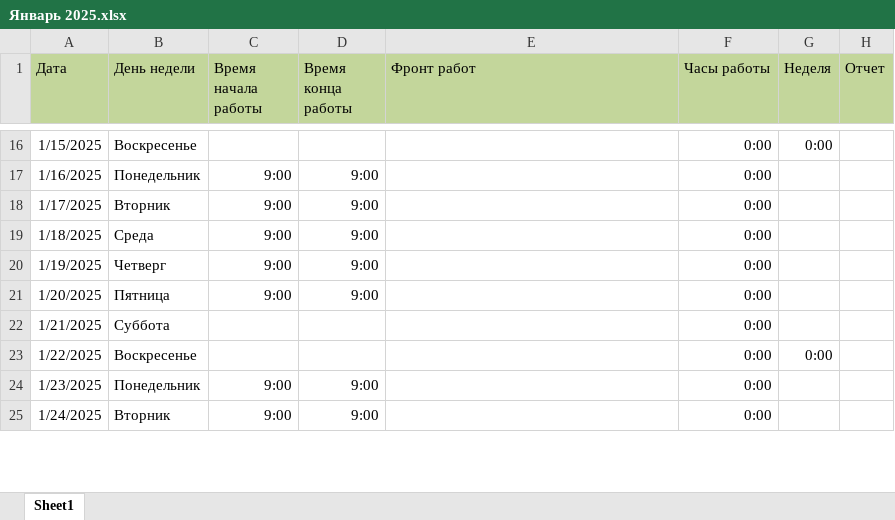
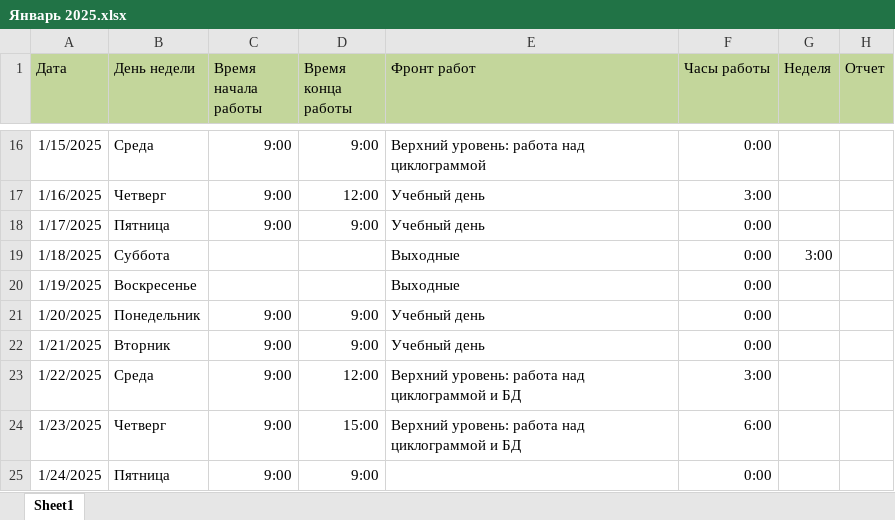
Before and after one commit to SergAub/-, an Excel workbook: Январь 2025.xlsx, sheet Sheet1, drawn as a sheet; only a part is shown, gaps mark what is left out; values as stored, in another font and other column widths than the file's, no borders; the diff covers the shown part only; the diff names each change by its address in the sheet, - before the commit and + after, or states it on an @@ line.

```diff
--- a/Январь 2025.xlsx (sheet Sheet1)
+++ b/Январь 2025.xlsx (sheet Sheet1)
-B16 (День недели): Воскресенье
+B16 (День недели): Среда
-C16 (Время начала работы): (empty)
+C16 (Время начала работы): 9:00
-D16 (Время конца работы): (empty)
+D16 (Время конца работы): 9:00
-E16 (Фронт работ): (empty)
+E16 (Фронт работ): Верхний уровень: работа над циклограммой
-G16 (Неделя): 0:00
+G16 (Неделя): (empty)
-B17 (День недели): Понедельник
+B17 (День недели): Четверг
-D17 (Время конца работы): 9:00
+D17 (Время конца работы): 12:00
-E17:E18 (Фронт работ): (empty)
+E17:E18 (Фронт работ): Учебный день
-F17 (Часы работы): 0:00
+F17 (Часы работы): 3:00
-B18 (День недели): Вторник
+B18 (День недели): Пятница
-B19 (День недели): Среда
+B19 (День недели): Суббота
-C19:C20 (Время начала работы): 9:00
+C19:C20 (Время начала работы): (empty)
-D19:D20 (Время конца работы): 9:00
+D19:D20 (Время конца работы): (empty)
-E19:E20 (Фронт работ): (empty)
+E19:E20 (Фронт работ): Выходные
-G19 (Неделя): (empty)
+G19 (Неделя): 3:00
-B20 (День недели): Четверг
+B20 (День недели): Воскресенье
-B21 (День недели): Пятница
+B21 (День недели): Понедельник
-E21:E22 (Фронт работ): (empty)
+E21:E22 (Фронт работ): Учебный день
-B22 (День недели): Суббота
+B22 (День недели): Вторник
-C22:C23 (Время начала работы): (empty)
+C22:C23 (Время начала работы): 9:00
-D22 (Время конца работы): (empty)
+D22 (Время конца работы): 9:00
-B23 (День недели): Воскресенье
+B23 (День недели): Среда
-D23 (Время конца работы): (empty)
+D23 (Время конца работы): 12:00
-E23:E24 (Фронт работ): (empty)
+E23:E24 (Фронт работ): Верхний уровень: работа над циклограммой и БД
-F23 (Часы работы): 0:00
+F23 (Часы работы): 3:00
-G23 (Неделя): 0:00
+G23 (Неделя): (empty)
-B24 (День недели): Понедельник
+B24 (День недели): Четверг
-D24 (Время конца работы): 9:00
+D24 (Время конца работы): 15:00
-F24 (Часы работы): 0:00
+F24 (Часы работы): 6:00
-B25 (День недели): Вторник
+B25 (День недели): Пятница
```
Also changed, not shown: 67 edited cells elsewhere in this sheet, 3 other files.
